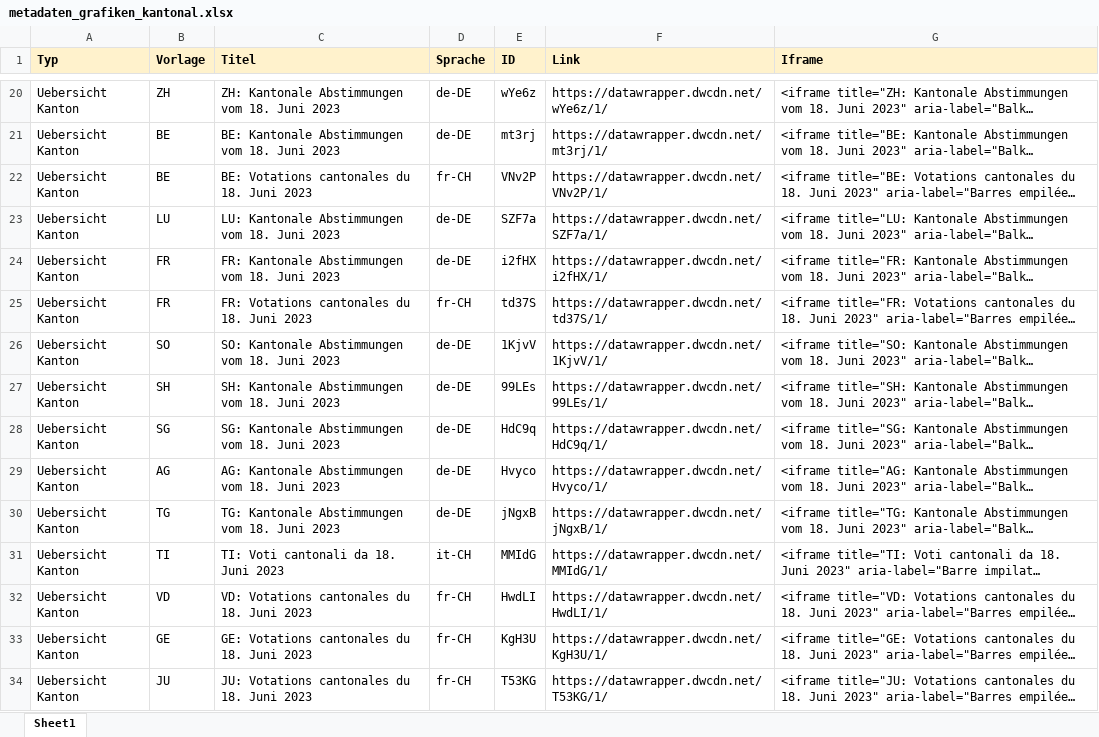
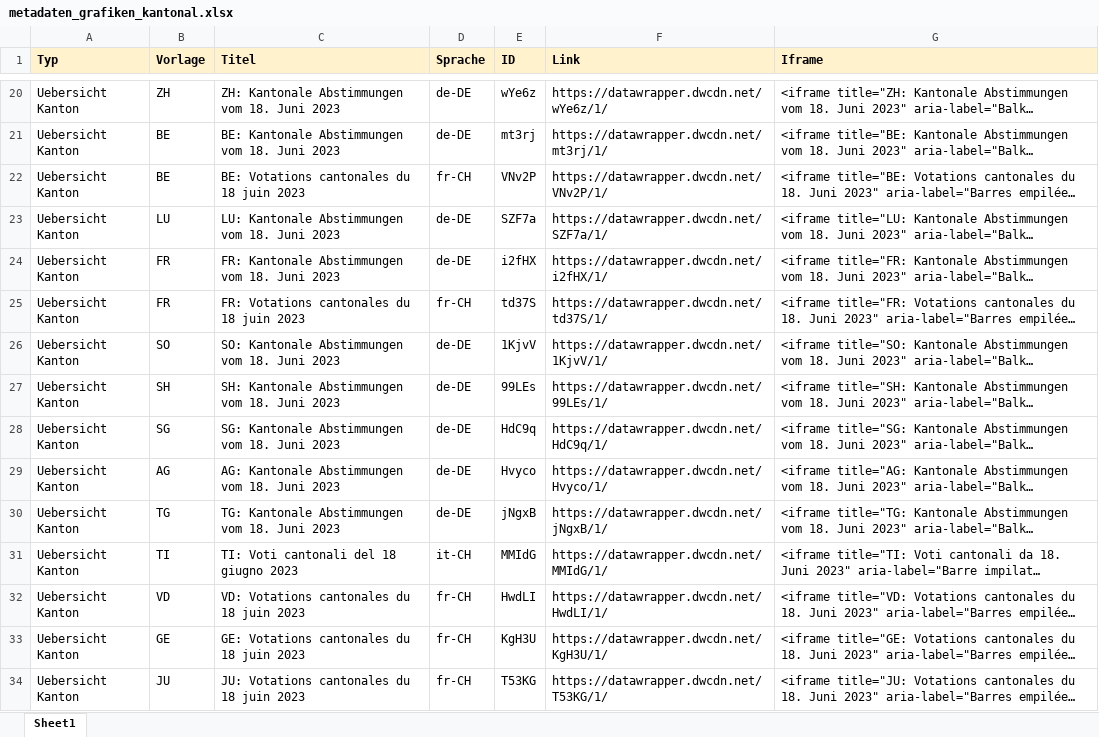
Before and after one commit to vey83/lena_juni2023, an Excel workbook: Data/metadaten_grafiken_kantonal.xlsx, sheet Sheet1, drawn as a sheet; only a part is shown, gaps mark what is left out; long unchanged cells end in …; values as stored, in another font and other column widths than the file's, no borders; the diff names each change by its address in the sheet, - before the commit and + after, or states it on an @@ line.

```diff
--- a/Data/metadaten_grafiken_kantonal.xlsx (sheet Sheet1)
+++ b/Data/metadaten_grafiken_kantonal.xlsx (sheet Sheet1)
-C22 (Titel): BE: Votations cantonales du 18. Juni 2023
+C22 (Titel): BE: Votations cantonales du 18 juin 2023
-C25 (Titel): FR: Votations cantonales du 18. Juni 2023
+C25 (Titel): FR: Votations cantonales du 18 juin 2023
-C31 (Titel): TI: Voti cantonali da 18. Juni 2023
+C31 (Titel): TI: Voti cantonali del 18 giugno 2023
-C32 (Titel): VD: Votations cantonales du 18. Juni 2023
+C32 (Titel): VD: Votations cantonales du 18 juin 2023
-C33 (Titel): GE: Votations cantonales du 18. Juni 2023
+C33 (Titel): GE: Votations cantonales du 18 juin 2023
-C34 (Titel): JU: Votations cantonales du 18. Juni 2023
+C34 (Titel): JU: Votations cantonales du 18 juin 2023
```
Also changed, not shown: 4 other files.
